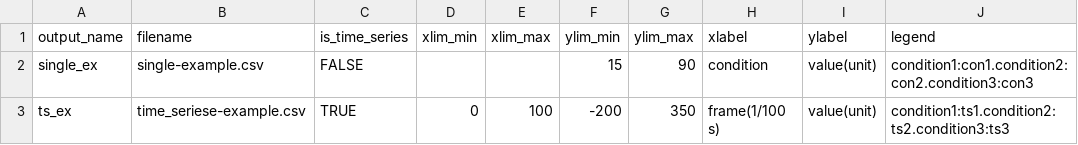
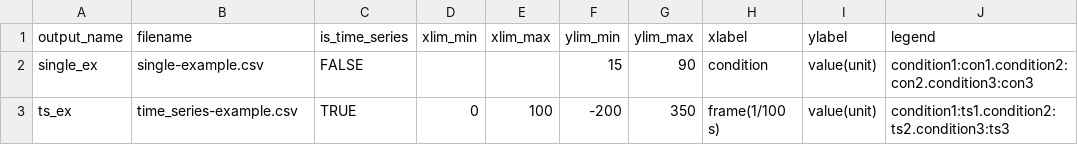
Before and after one commit to sakashita44/trplots, a CSV file: Inputs-example/instructions-example.csv, drawn as a sheet; only a part is shown; the diff names each change by its address in the sheet, - before the commit and + after, or states it on an @@ line.

Commit message:
fix: 誤ったファイル名のスペルを修正

```diff
--- a/Inputs-example/instructions-example.csv
+++ b/Inputs-example/instructions-example.csv
-B3 (filename): time_seriese-example.csv
+B3 (filename): time_series-example.csv
```
